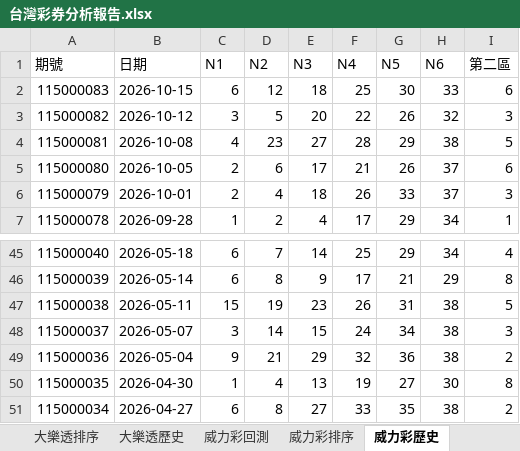
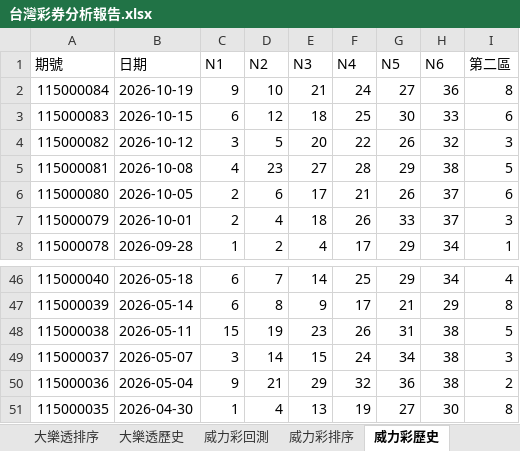
Before and after one commit to samyiqrs/taiwan-lottery-dashboard, an Excel workbook: 台灣彩券分析報告.xlsx, sheet 威力彩歷史, drawn as a sheet; only a part is shown, gaps mark what is left out; values as stored, in another font and other column widths than the file's, no borders; removed rows and columns are numbered as before the commit, all else as after; the diff names each change by its address in the sheet, - before the commit and + after, or states it on an @@ line.

```diff
--- a/台灣彩券分析報告.xlsx (sheet 威力彩歷史)
+++ b/台灣彩券分析報告.xlsx (sheet 威力彩歷史)
+row 2: 115000084 | 2026-10-19 | 9 | 10 | 21 | 24 | 27 | 36 | 8
-row 51: 115000034 | 2026-04-27 | 6 | 8 | 27 | 33 | 35 | 38 | 2
```
Also changed, not shown: sheet 威力彩排序, sheet 威力彩回測, sheet 總覽, 4 other files.
